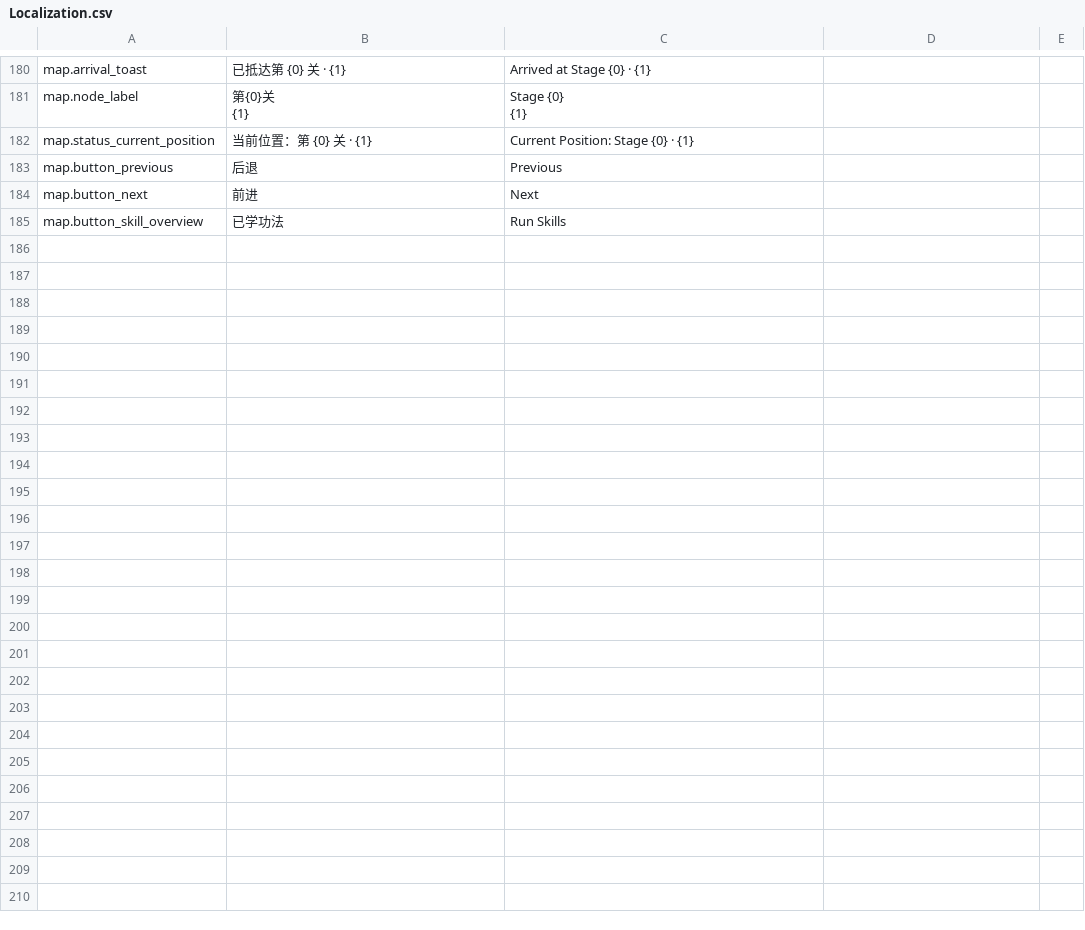
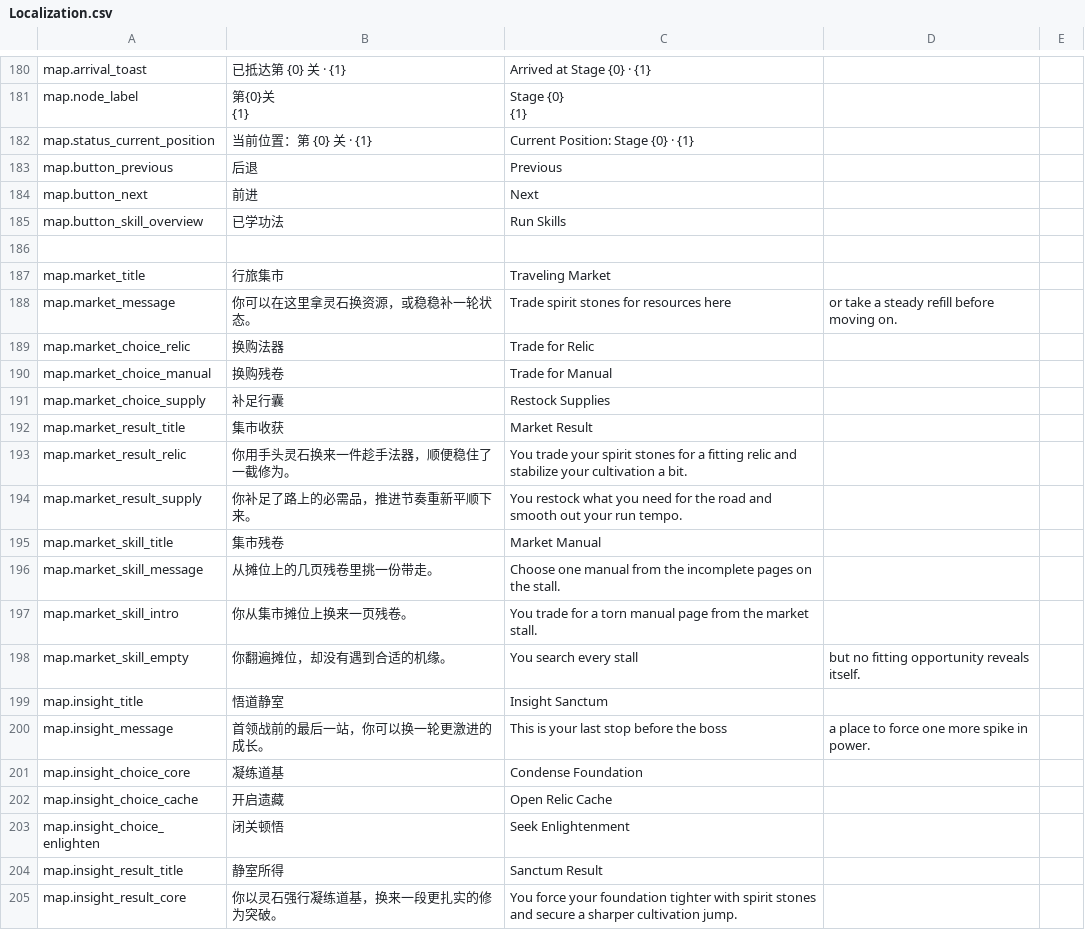
Before and after one commit to xyzhi/codexDlablo, a CSV file: Docs/Localization.csv, drawn as a sheet; only a part is shown, gaps mark what is left out; the diff covers the shown part only.

```diff
--- a/Docs/Localization.csv
+++ b/Docs/Localization.csv
@@ -225 +225,21 @@ map.button_next,前进,Next
 map.button_skill_overview,已学功法,Run Skills
+
+map.market_title,行旅集市,Traveling Market
+map.market_message,你可以在这里拿灵石换资源，或稳稳补一轮状态。,Trade spirit stones for resources here, or take a steady refill before moving on.
+map.market_choice_relic,换购法器,Trade for Relic
+map.market_choice_manual,换购残卷,Trade for Manual
+map.market_choice_supply,补足行囊,Restock Supplies
+map.market_result_title,集市收获,Market Result
+map.market_result_relic,你用手头灵石换来一件趁手法器，顺便稳住了一截修为。,You trade your spirit stones for a fitting relic and stabilize your cultivation a bit.
+map.market_result_supply,你补足了路上的必需品，推进节奏重新平顺下来。,You restock what you need for the road and smooth out your run tempo.
+map.market_skill_title,集市残卷,Market Manual
+map.market_skill_message,从摊位上的几页残卷里挑一份带走。,Choose one manual from the incomplete pages on the stall.
+map.market_skill_intro,你从集市摊位上换来一页残卷。,You trade for a torn manual page from the market stall.
+map.market_skill_empty,你翻遍摊位，却没有遇到合适的机缘。,You search every stall, but no fitting opportunity reveals itself.
+map.insight_title,悟道静室,Insight Sanctum
+map.insight_message,首领战前的最后一站，你可以换一轮更激进的成长。,This is your last stop before the boss, a place to force one more spike in power.
+map.insight_choice_core,凝练道基,Condense Foundation
+map.insight_choice_cache,开启遗藏,Open Relic Cache
+map.insight_choice_enlighten,闭关顿悟,Seek Enlightenment
+map.insight_result_title,静室所得,Sanctum Result
+map.insight_result_core,你以灵石强行凝练道基，换来一段更扎实的修为突破。,You force your foundation tighter with spirit stones and secure a sharper cultivation jump.
```
Also changed, not shown: 13 added rows elsewhere in this file, 23 other files.
